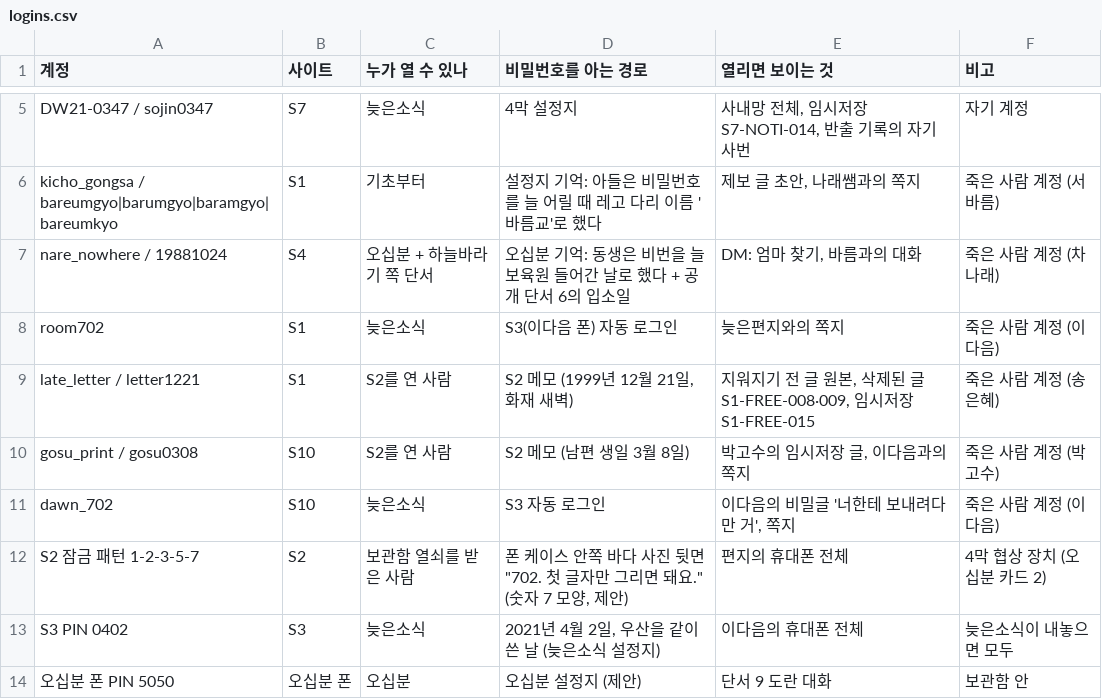
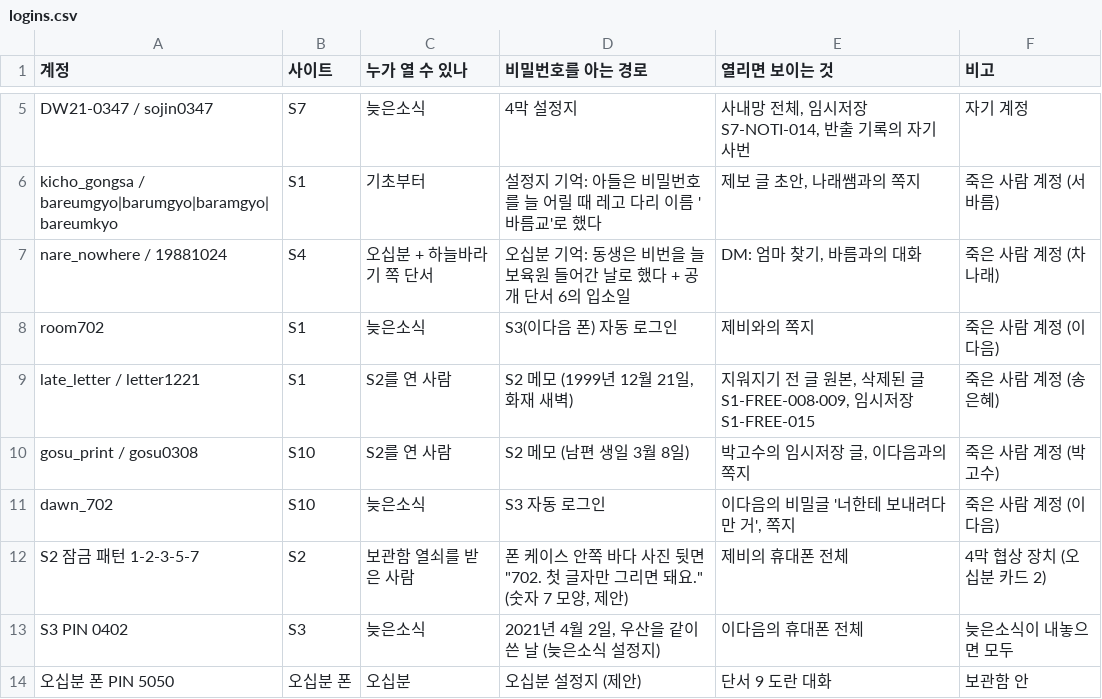
Before and after one commit to AnnieHa1002/haewon-web, a CSV file: data/logins.csv, drawn as a sheet; only a part is shown, gaps mark what is left out.

```diff
--- a/data/logins.csv
+++ b/data/logins.csv
@@ -7,3 +7,3 @@ kicho_gongsa / bareumgyo|barumgyo|baramgyo|bareumkyo,S1,기초부터,설정지
 nare_nowhere / 19881024,S4,오십분 + 하늘바라기 쪽 단서,오십분 기억: 동생은 비번을 늘 보육원 들어간 날로 했다 + 공개 단서 6의 입소일,"DM: 엄마 찾기, 바름과의 대화",죽은 사람 계정 (차나래)
-room702,S1,늦은소식,S3(이다음 폰) 자동 로그인,늦은편지와의 쪽지,죽은 사람 계정 (이다음)
+room702,S1,늦은소식,S3(이다음 폰) 자동 로그인,제비와의 쪽지,죽은 사람 계정 (이다음)
 late_letter / letter1221,S1,S2를 연 사람,"S2 메모 (1999년 12월 21일, 화재 새벽)","지워지기 전 글 원본, 삭제된 글 S1-FREE-008·009, 임시저장 S1-FREE-015",죽은 사람 계정 (송은혜)
@@ -11,3 +11,3 @@ gosu_print / gosu0308,S10,S2를 연 사람,S2 메모 (남편 생일 3월 8일),"
 dawn_702,S10,늦은소식,S3 자동 로그인,"이다음의 비밀글 '너한테 보내려다 만 거', 쪽지",죽은 사람 계정 (이다음)
-S2 잠금 패턴 1-2-3-5-7,S2,보관함 열쇠를 받은 사람,"폰 케이스 안쪽 바다 사진 뒷면 ""702. 첫 글자만 그리면 돼요."" (숫자 7 모양, 제안)",편지의 휴대폰 전체,4막 협상 장치 (오십분 카드 2)
+S2 잠금 패턴 1-2-3-5-7,S2,보관함 열쇠를 받은 사람,"폰 케이스 안쪽 바다 사진 뒷면 ""702. 첫 글자만 그리면 돼요."" (숫자 7 모양, 제안)",제비의 휴대폰 전체,4막 협상 장치 (오십분 카드 2)
 S3 PIN 0402,S3,늦은소식,"2021년 4월 2일, 우산을 같이 쓴 날 (늦은소식 설정지)",이다음의 휴대폰 전체,늦은소식이 내놓으면 모두
```
Also changed, not shown: data/boards.csv, data/comments.csv, 7 other files.
